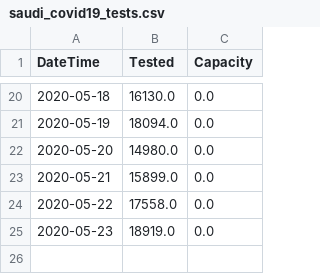
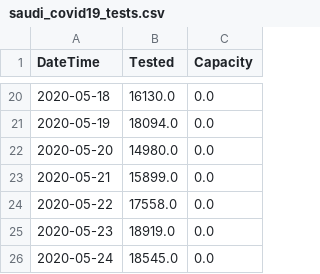
Before and after one commit to AlrasheedA/saudi_covid19, a CSV file: data/saudi_covid19_tests.csv, drawn as a sheet; only a part is shown, gaps mark what is left out; the diff names each change by its address in the sheet, - before the commit and + after, or states it on an @@ line.

Commit message:
update data

```diff
--- a/data/saudi_covid19_tests.csv
+++ b/data/saudi_covid19_tests.csv
+row 26: 2020-05-24 | 18545.0 | 0.0
```
Also changed, not shown: 1 other file.
